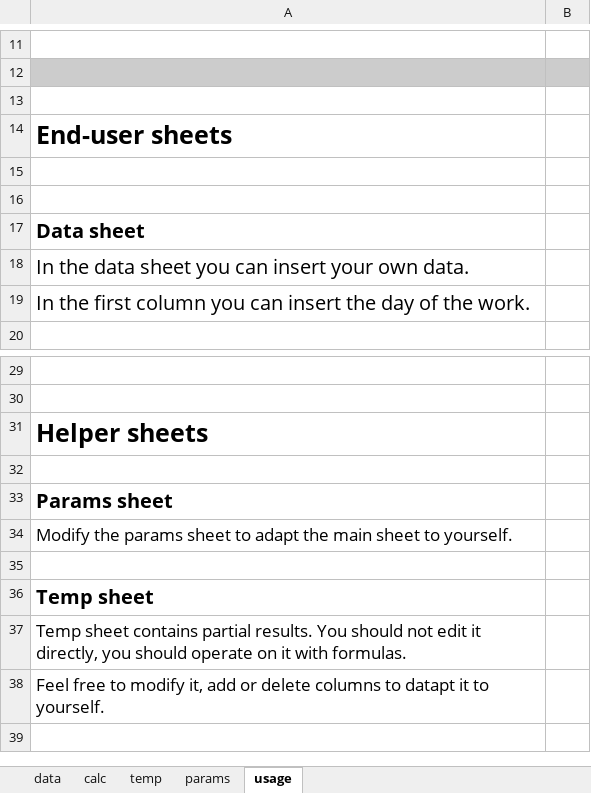
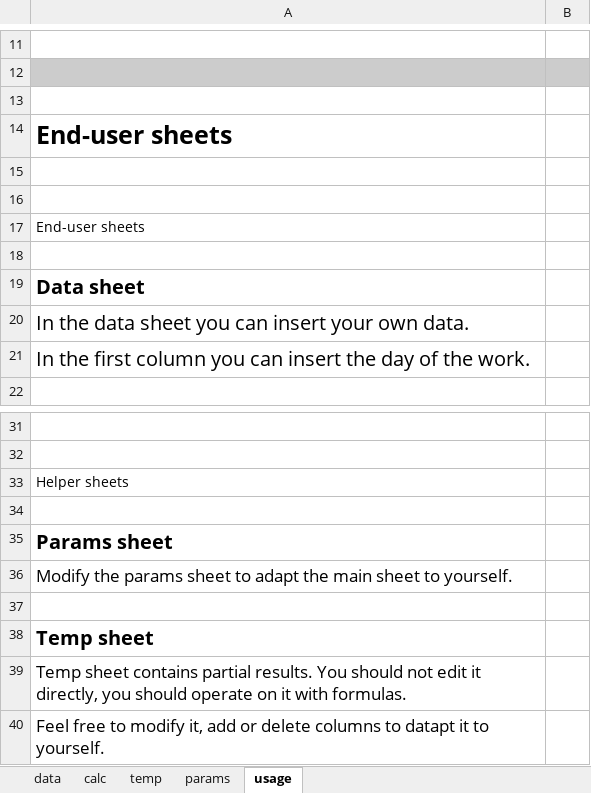
Before and after one commit to lparolari/work-hours-counter, an Excel workbook: work_hours_counter.xlsx, sheet usage, drawn as a sheet; only a part is shown, gaps mark what is left out; the shorter side is filled out with more unchanged rows; values as stored, in another font and other column widths than the file's, no borders; addresses are those after the commit; the diff names each change by its address in the sheet, - before the commit and + after, or states it on an @@ line.

```diff
--- a/work_hours_counter.xlsx (sheet usage)
+++ b/work_hours_counter.xlsx (sheet usage)
+row 17: End-user sheets
+row 18: (empty)
-A33 bold: on
+A33 bold: off, text size: smaller
```
Also changed, not shown: sheet temp, sheet data, sheet calc, sheet params, formulas that keep their value.
